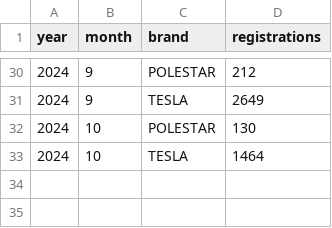
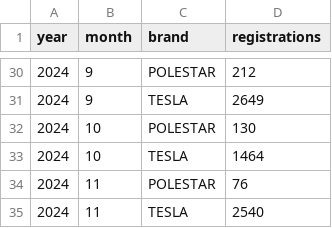
Before and after one commit to firedevs-team/tesla-extractors, a CSV file: data/sources/car_registrations/countries/australia/registrations_by_brand.csv, drawn as a sheet; only a part is shown, gaps mark what is left out; the diff names each change by its address in the sheet, - before the commit and + after, or states it on an @@ line.

```diff
--- a/data/sources/car_registrations/countries/australia/registrations_by_brand.csv
+++ b/data/sources/car_registrations/countries/australia/registrations_by_brand.csv
+row 34: 2024 | 11 | POLESTAR | 76
+row 35: 2024 | 11 | TESLA | 2540
```
Also changed, not shown: data/sources/car_registrations/countries/australia/registrations_by_model.csv, 3 other files.
